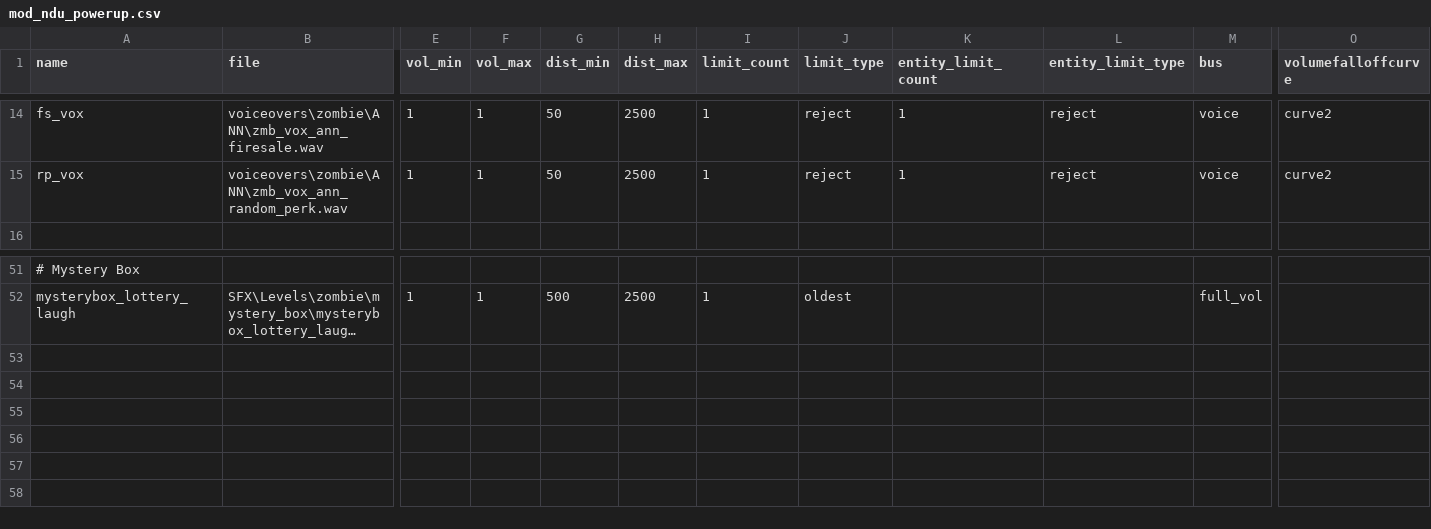
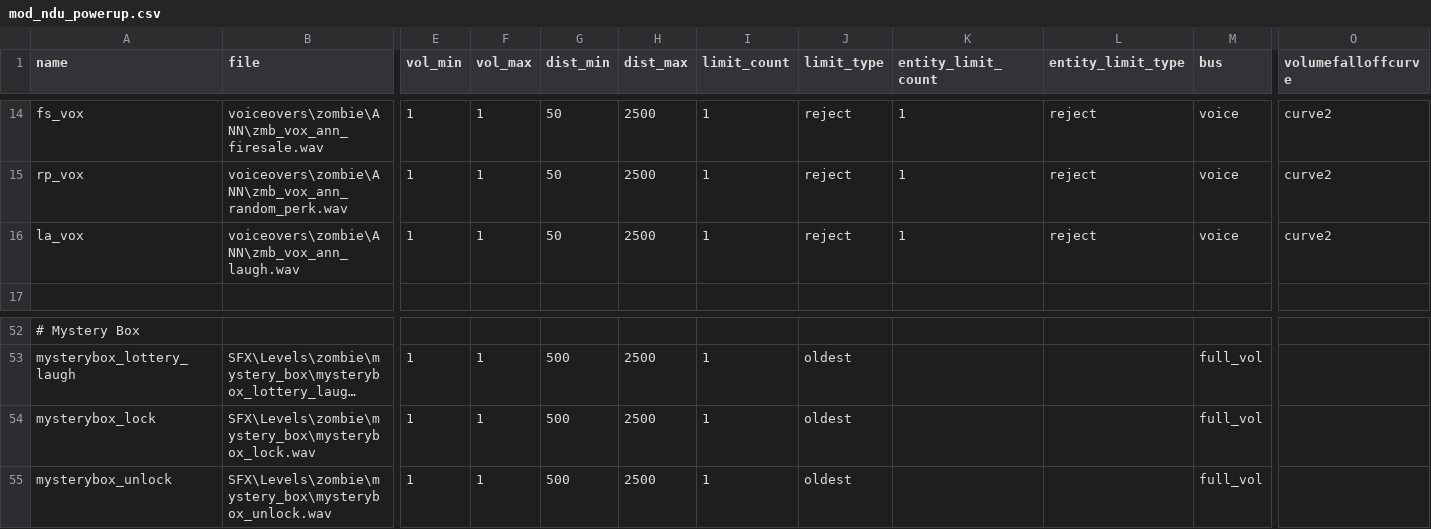
Before and after one commit to Keyware-Digital/NDU-Reloaded, a CSV file: soundaliases/mod_ndu_powerup.csv, drawn as a sheet; only a part is shown, gaps mark what is left out; long unchanged cells end in …; rows hold the shown columns only; the diff names each change by its address in the sheet, - before the commit and + after, or states it on an @@ line.

Commit message:
mystery box lock (50% complete)

```diff
--- a/soundaliases/mod_ndu_powerup.csv
+++ b/soundaliases/mod_ndu_powerup.csv
+row 16: la_vox | voiceovers\zombie\ANN\zmb_vox_ann_laugh.wav | 1 | 1 | 50 | 2500 | 1 | reject | 1 | reject | voice | curve2
+row 54: mysterybox_lock | SFX\Levels\zombie\mystery_box\mysterybox_lock.wav | 1 | 1 | 500 | 2500 | 1 | oldest |  |  | full_vol
+row 55: mysterybox_unlock | SFX\Levels\zombie\mystery_box\mysterybox_unlock.wav | 1 | 1 | 500 | 2500 | 1 | oldest |  |  | full_vol
```
Also changed, not shown: mod.csv, 16 other files.
